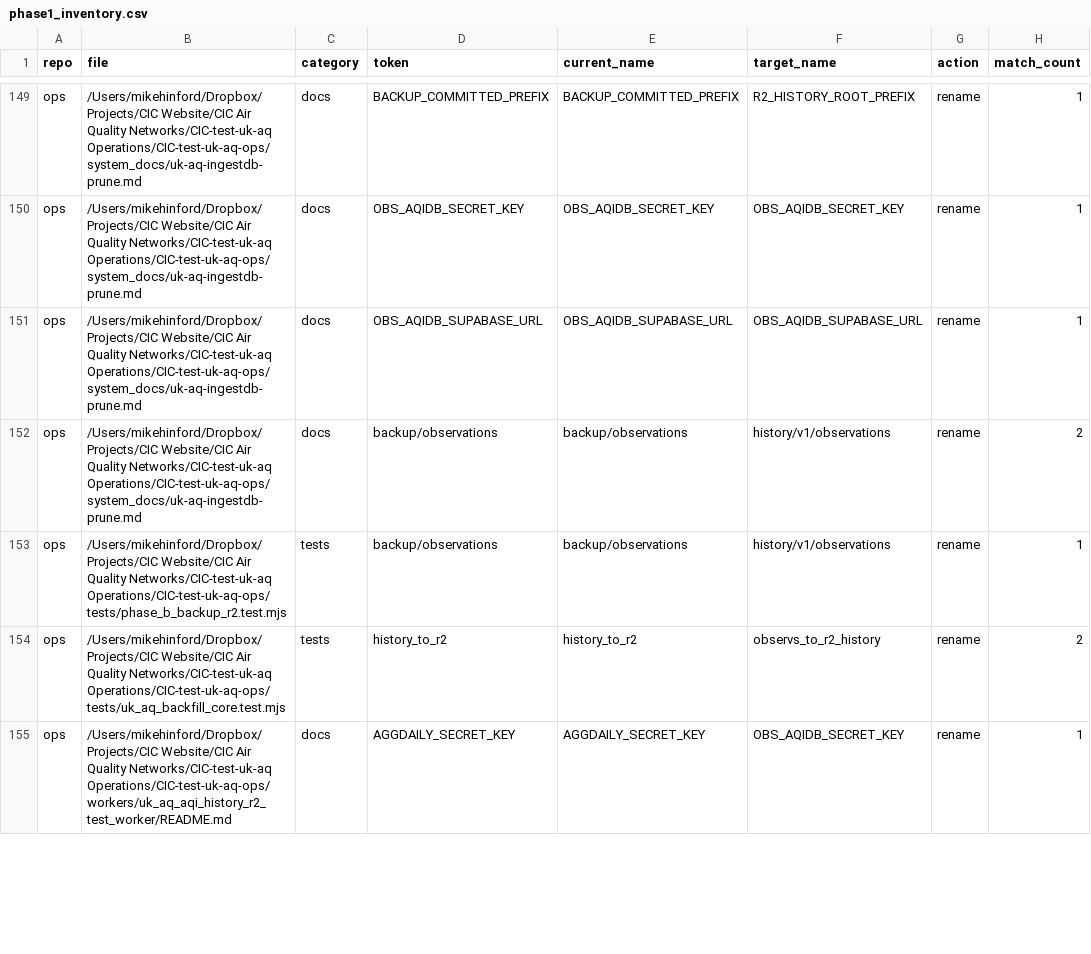
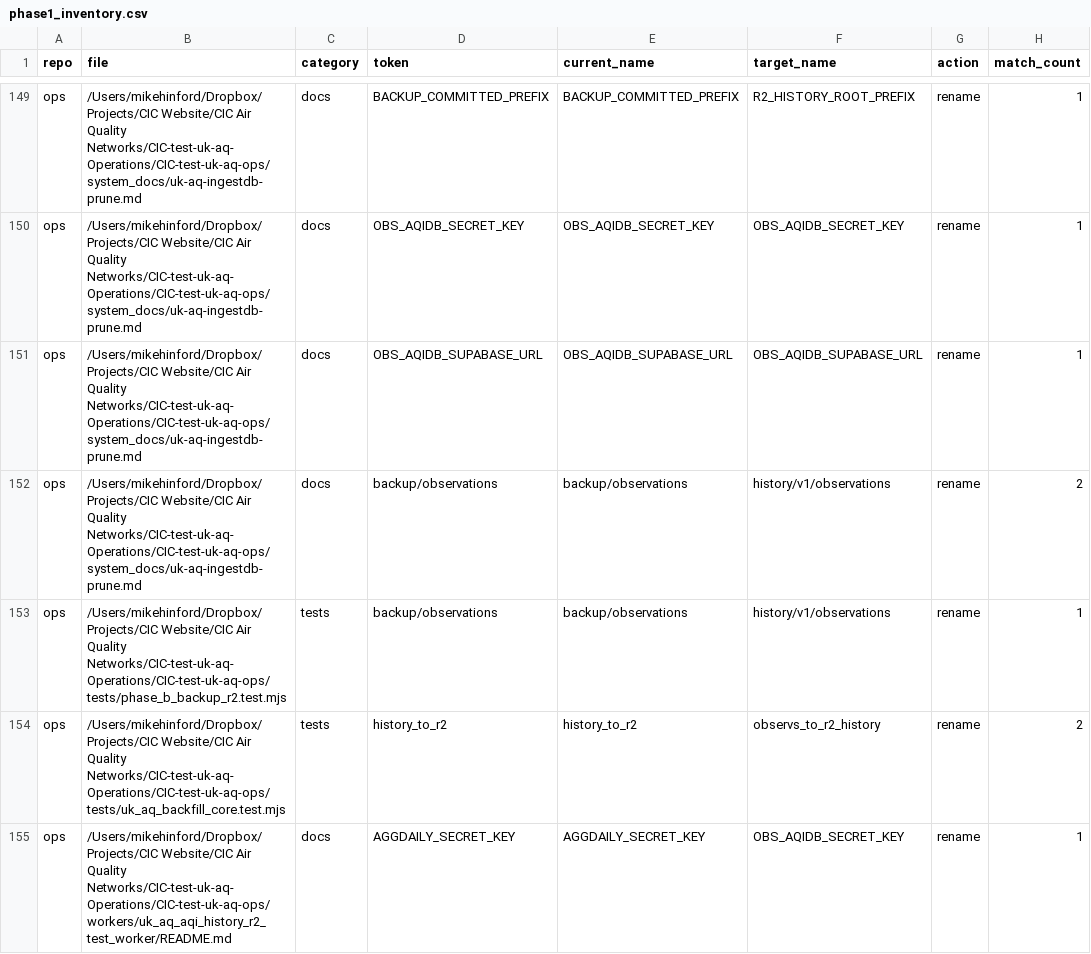
Before and after one commit to ChronicChannel-test/uk-aq-ingest, a CSV file: system_docs/refactor_obs_aqidb/2026-03-08_phase1_hard_cut_inventory/phase1_inventory.csv, drawn as a sheet; only a part is shown, gaps mark what is left out; the diff covers the shown part only; the diff names each change by its address in the sheet, - before the commit and + after, or states it on an @@ line.

Commit message:
Update docs, add GCP_PROJECT_NUMBER, remove logs
Fix cross-repo README link (correct sibling ops repo path), add GCP_PROJECT_NUMBER to config/uk_aq_github_env_targets.csv for CI/CD use, and delete the large plans/downloaded-logs-20260430-181014.json file to reduce repo clutter. Also include minor updates to system_docs/refactor_obs_aqidb/phase1_inventory.csv and system_docs/uk_aq_scripts.md.

```diff
--- a/system_docs/refactor_obs_aqidb/2026-03-08_phase1_hard_cut_inventory/phase1_inventory.csv
+++ b/system_docs/refactor_obs_aqidb/2026-03-08_phase1_hard_cut_inventory/phase1_inventory.csv
-B149:B152 (file): …Air Quality Networks/CIC-test-uk-aq Operations/CIC-test-uk-aq-ops/system_docs/uk-aq-ingestdb-prune.md
+B149:B152 (file): …Air Quality Networks/CIC-test-uk-aq-Operations/CIC-test-uk-aq-ops/system_docs/uk-aq-ingestdb-prune.md
-B153 (file): …Air Quality Networks/CIC-test-uk-aq Operations/CIC-test-uk-aq-ops/tests/phase_b_backup_r2.test.mjs
+B153 (file): …Air Quality Networks/CIC-test-uk-aq-Operations/CIC-test-uk-aq-ops/tests/phase_b_backup_r2.test.mjs
-B154 (file): …Air Quality Networks/CIC-test-uk-aq Operations/CIC-test-uk-aq-ops/tests/uk_aq_backfill_core.test.mjs
+B154 (file): …Air Quality Networks/CIC-test-uk-aq-Operations/CIC-test-uk-aq-ops/tests/uk_aq_backfill_core.test.mjs
-B155 (file): …Air Quality Networks/CIC-test-uk-aq Operations/CIC-test-uk-aq-ops/workers/uk_aq_aqi_history_r2_test_worker/README.md
+B155 (file): …Air Quality Networks/CIC-test-uk-aq-Operations/CIC-test-uk-aq-ops/workers/uk_aq_aqi_history_r2_test_worker/README.md
```
Also changed, not shown: 115 edited cells elsewhere in this file, config/uk_aq_github_env_targets.csv, 3 other files.
